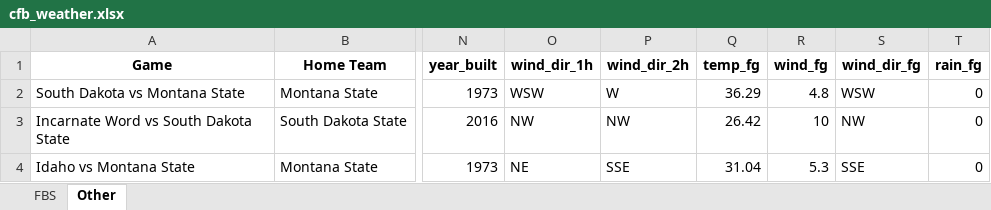
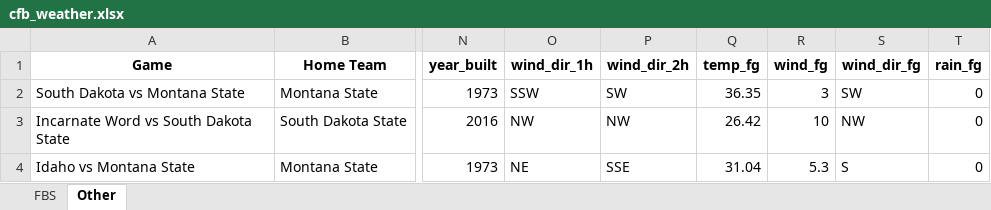
Before and after one commit to mslade50/football_weather, an Excel workbook: cfb_weather.xlsx, sheet Other, drawn as a sheet; only a part is shown, gaps mark what is left out; values as stored, in another font and other column widths than the file's, no borders; the diff names each change by its address in the sheet, - before the commit and + after, or states it on an @@ line.

```diff
--- a/cfb_weather.xlsx (sheet Other)
+++ b/cfb_weather.xlsx (sheet Other)
-O2 (wind_dir_1h): WSW
+O2 (wind_dir_1h): SSW
-P2 (wind_dir_2h): W
+P2 (wind_dir_2h): SW
-Q2 (temp_fg): 36.29
+Q2 (temp_fg): 36.35
-R2 (wind_fg): 4.8
+R2 (wind_fg): 3
-S2 (wind_dir_fg): WSW
+S2 (wind_dir_fg): SW
-S4 (wind_dir_fg): SSE
+S4 (wind_dir_fg): S
```
Also changed, not shown: sheet FBS, 1 other file.
